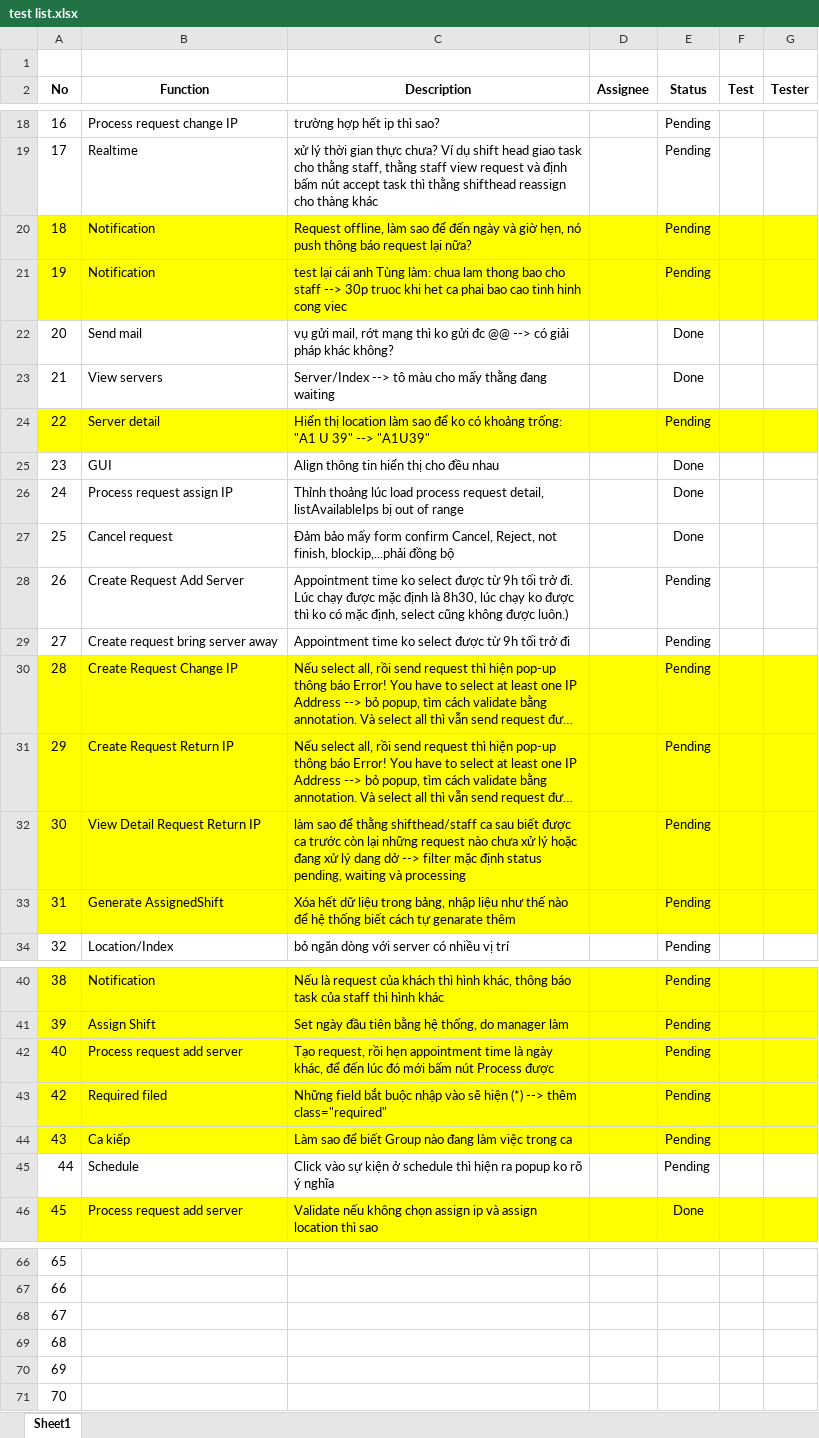
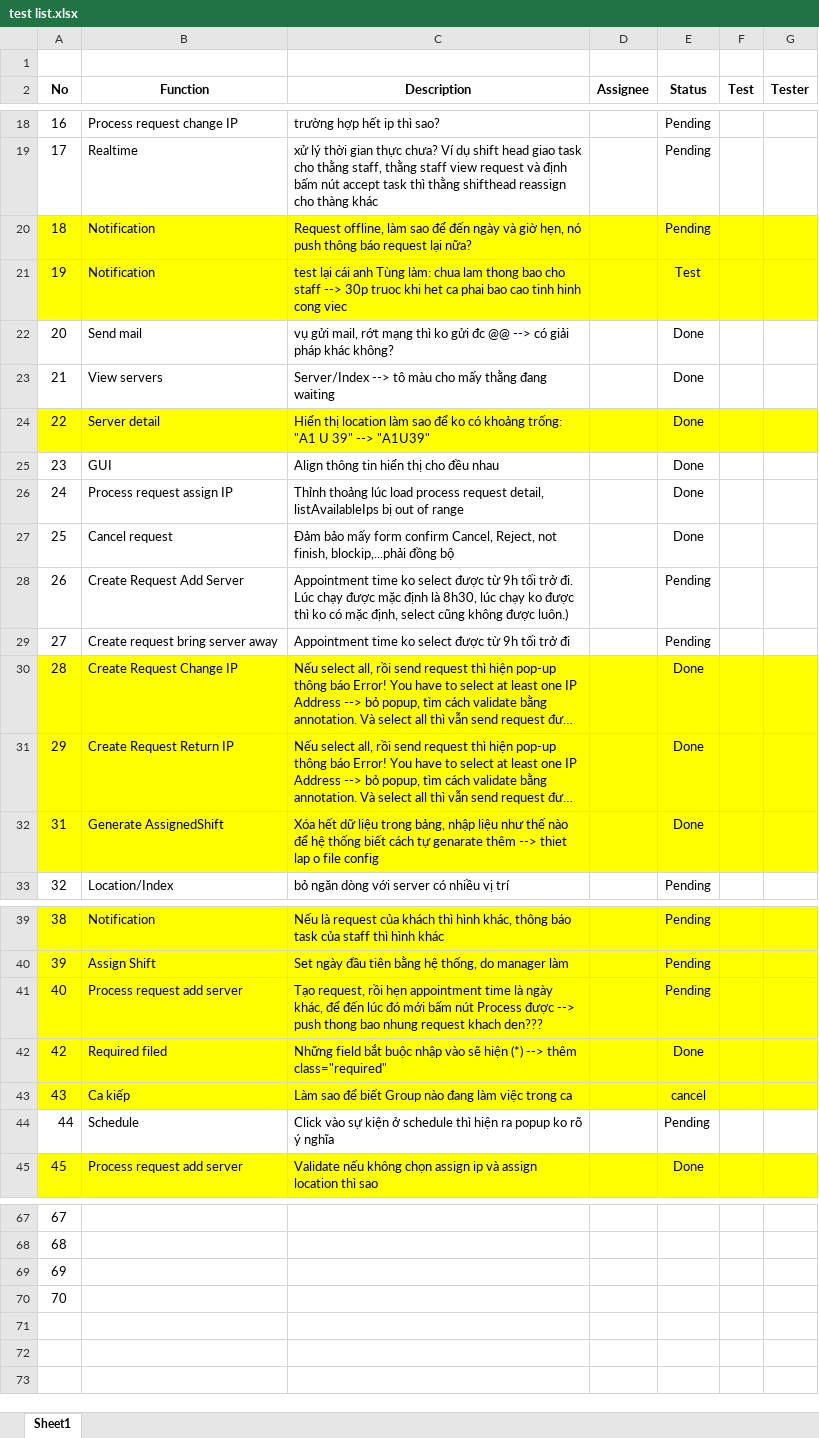
Before and after one commit to haltt051093/IMS-datacenter, an Excel workbook: test list.xlsx, sheet Sheet1, drawn as a sheet; only a part is shown, gaps mark what is left out; long unchanged cells end in …; values as stored, in another font and other column widths than the file's, no borders; charts and pictures and table styles not drawn; removed rows and columns are numbered as before the commit, all else as after; the diff covers the shown part only; the diff names each change by its address in the sheet, - before the commit and + after, or states it on an @@ line.

```diff
--- a/test list.xlsx (sheet Sheet1)
+++ b/test list.xlsx (sheet Sheet1)
-E21 (Status): Pending
+E21 (Status): Test
-E24 (Status): Pending
+E24 (Status): Done
-E30:E31 (Status): Pending
+E30:E31 (Status): Done
-row 32: 30 | View Detail Request Return IP | làm sao để thằng shifthead/staff ca sau biết được ca trước còn lại những request nào chưa xử lý hoặc đang xử lý dang dở --> filter mặc định status pending, waiting và processing |  | Pending
-C32 (Description): …genarate thêm
+C32 (Description): …genarate thêm --> thiet lap o file config
-E32 (Status): Pending
+E32 (Status): Done
-C41 (Description): …Process được
+C41 (Description): …Process được --> push thong bao nhung request khach den???
-E42 (Status): Pending
+E42 (Status): Done
-E43 (Status): Pending
+E43 (Status): cancel
@@ column A (No) renumbered between rows 61 and 70 @@
-row 70: 69
-row 71: 70
```
Also changed, not shown: 2 added rows, 4 edited cells and cell formats elsewhere in this sheet, 18 other files.
